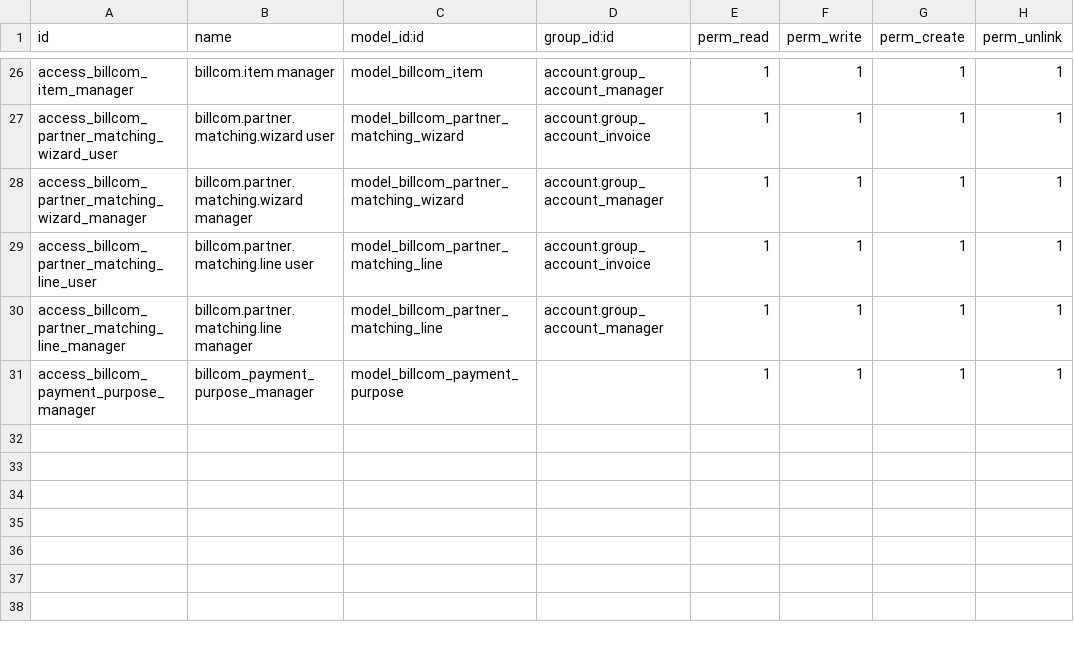
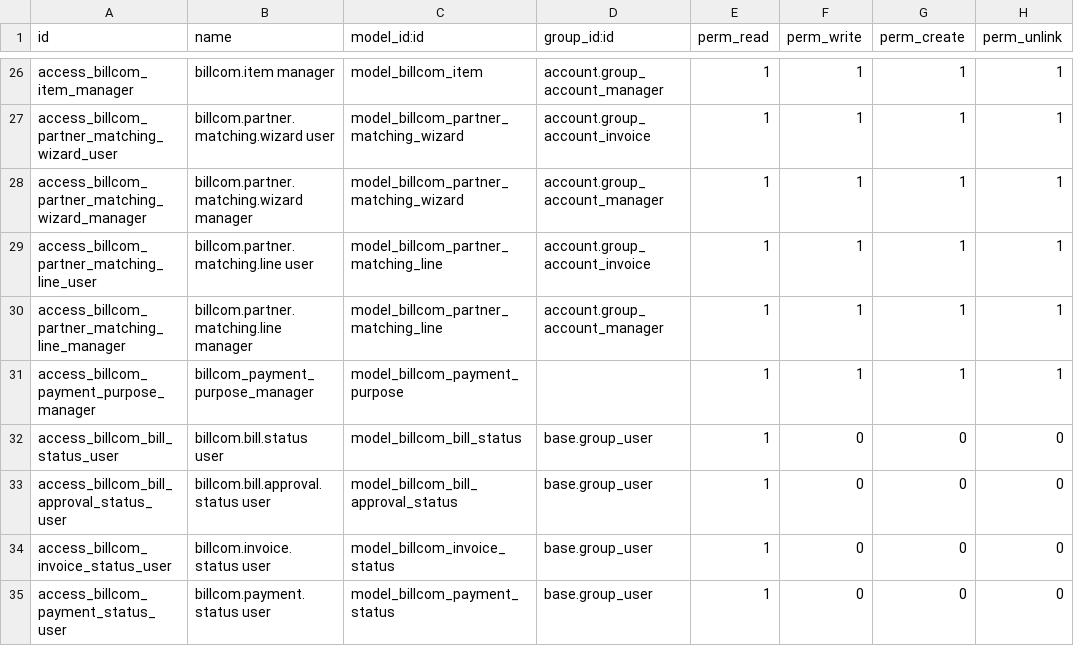
Before and after one commit to BinhexTeam/l10n-usa, a CSV file: billcom/security/ir.model.access.csv, drawn as a sheet; only a part is shown, gaps mark what is left out.

Commit message:
[ADD][16.0] Billcom Wizard

```diff
--- a/billcom/security/ir.model.access.csv
+++ b/billcom/security/ir.model.access.csv
@@ -31 +31,5 @@ access_billcom_partner_matching_line_manager,billcom.partner.matching.line manag
 access_billcom_payment_purpose_manager,billcom_payment_purpose_manager,model_billcom_payment_purpose,,1,1,1,1
+access_billcom_bill_status_user,billcom.bill.status user,model_billcom_bill_status,base.group_user,1,0,0,0
+access_billcom_bill_approval_status_user,billcom.bill.approval.status user,model_billcom_bill_approval_status,base.group_user,1,0,0,0
+access_billcom_invoice_status_user,billcom.invoice.status user,model_billcom_invoice_status,base.group_user,1,0,0,0
+access_billcom_payment_status_user,billcom.payment.status user,model_billcom_payment_status,base.group_user,1,0,0,0
```
Also changed, not shown: 14 other files.
